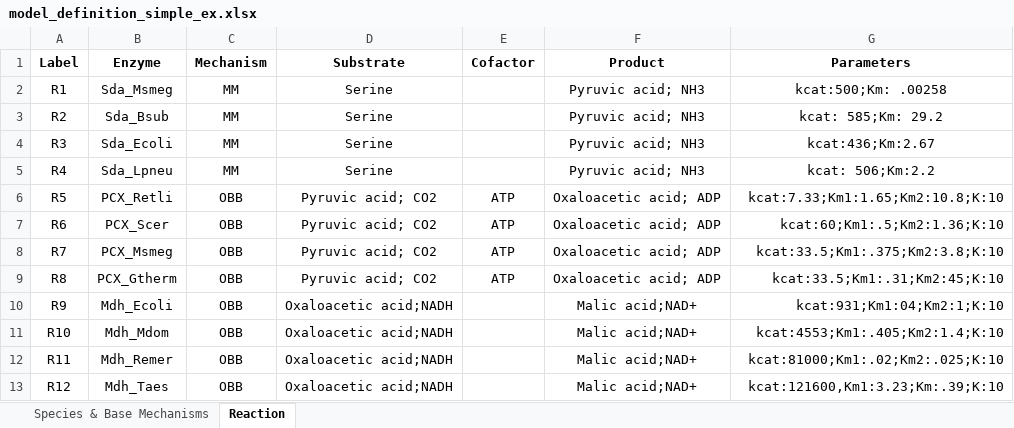
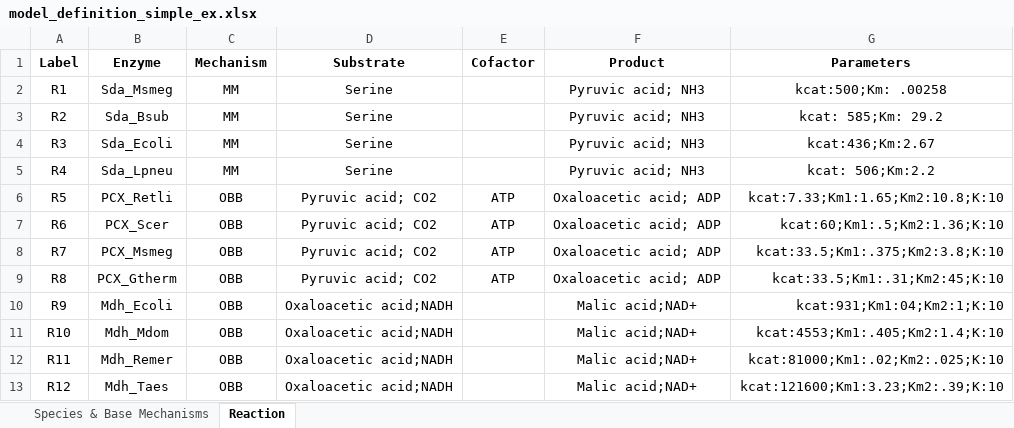
Before and after one commit to carothersresearch/ODBM, an Excel workbook: model_definition_simple_ex.xlsx, sheet Reaction, drawn as a sheet; values as stored, in another font and other column widths than the file's, no borders; the diff names each change by its address in the sheet, - before the commit and + after, or states it on an @@ line.

```diff
--- a/model_definition_simple_ex.xlsx (sheet Reaction)
+++ b/model_definition_simple_ex.xlsx (sheet Reaction)
-G13 (Parameters): kcat:121600,Km1:3.23;Km:.39;K:10
+G13 (Parameters): kcat:121600;Km1:3.23;Km2:.39;K:10
```
Also changed, not shown: sheet Species & Base Mechanisms, 4 other files.
